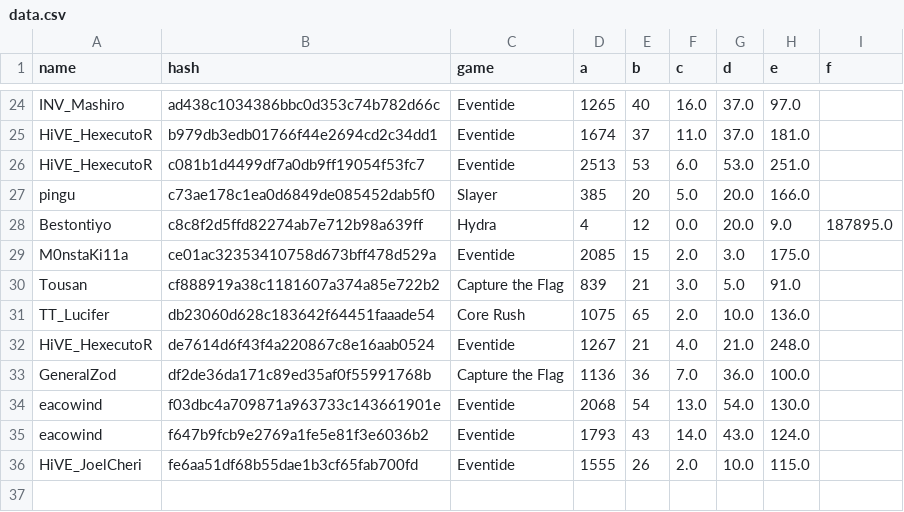
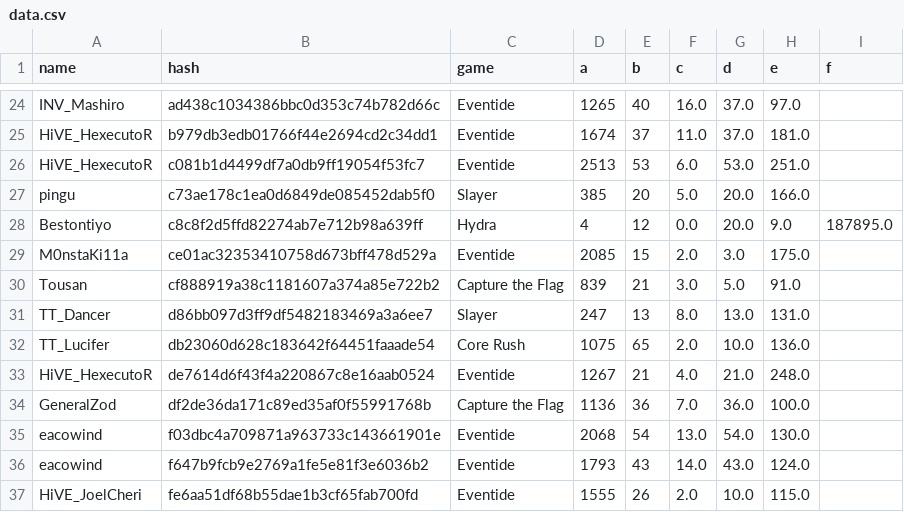
Before and after one commit to catalystblack/catalystblack.github.io, a CSV file: csv/data.csv, drawn as a sheet; only a part is shown, gaps mark what is left out.

Commit message:
data upload

```diff
--- a/csv/data.csv
+++ b/csv/data.csv
@@ -30,2 +30,3 @@ M0nstaKi11a,ce01ac32353410758d673bff478d529a,Eventide,2085,15,2.0,3.0,175.0,
 Tousan,cf888919a38c1181607a374a85e722b2,Capture the Flag,839,21,3.0,5.0,91.0,
+TT_Dancer,d86bb097d3ff9df5482183469a3a6ee7,Slayer,247,13,8.0,13.0,131.0,
 TT_Lucifer,db23060d628c183642f64451faaade54,Core Rush,1075,65,2.0,10.0,136.0,
```
Also changed, not shown: 3 other files.
